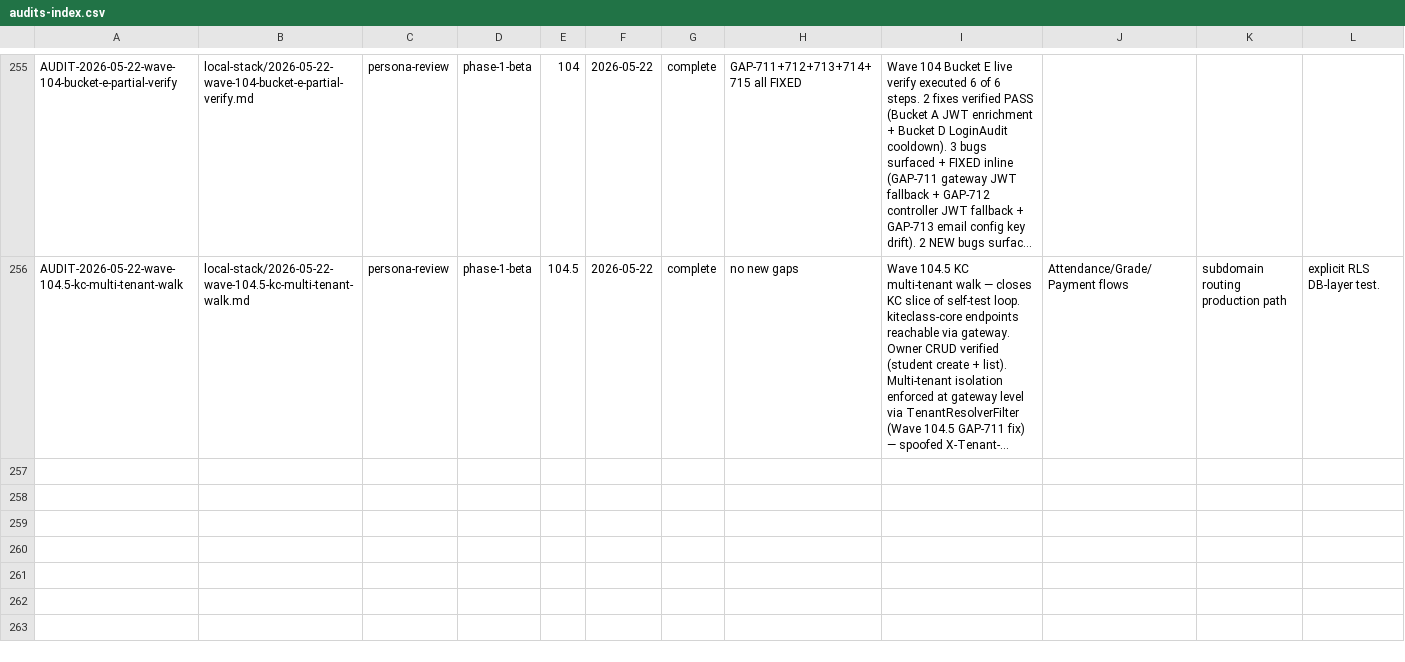
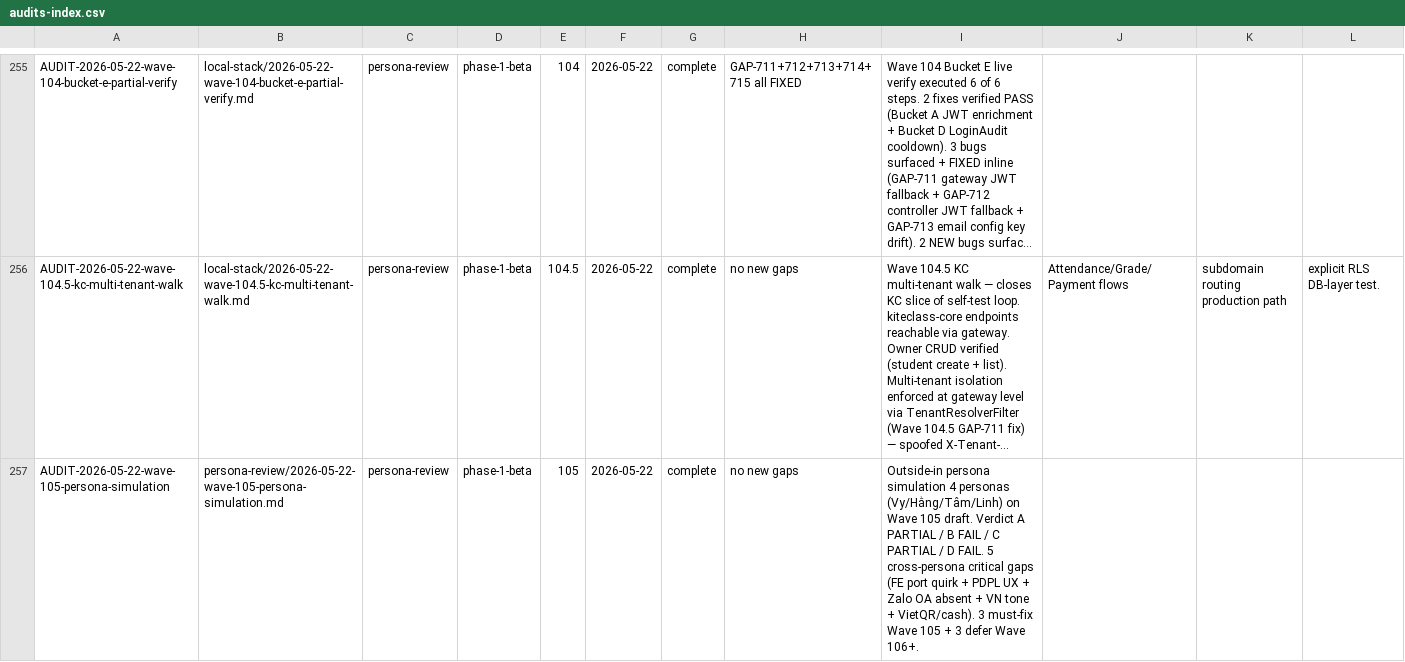
Before and after one commit to VictorAurelius/2026-Kite-Class-Platform, a CSV file: documents/04-quality/audits/audits-index.csv, drawn as a sheet; only a part is shown, gaps mark what is left out; long unchanged cells end in …; the diff covers the shown part only; the diff names each change by its address in the sheet, - before the commit and + after, or states it on an @@ line.

Commit message:
docs(wave-105): lock plan — Persona Walk + P0 Security Cluster (Beta-Readiness) (#1718)
* docs(wave-105): lock plan + 3 outside-in audit artifacts (persona walk beta readiness)

Wave 105 = Persona Walk + P0 Security Cluster (Beta-Readiness). 6 buckets
refined from original 5 after outside-in audit findings per
`outside-in-coverage-trigger.md` v1.1.0 §3 (3-agent audit BEFORE lock).

3 outside-in audit reports filed:

1. Persona simulation — 4 personas role-played (Vy/Hằng/Tâm/Linh)
   - Verdict 4 buckets: A PARTIAL / B FAIL / C PARTIAL / D FAIL
   - Bucket D Parent FAIL nặng: Zalo culture + email-only + mobile-only +
     multi-child + parent-PDPL + VietQR-not-credit-card = 6 critical gaps

2. VN edu SaaS benchmark — 3 competitors researched
   - MISA EMIS / DotB+EduSpace+CloudClass / ClassIn
   - 65-70% alignment với VN edu SaaS norm
   - Critical industry gap: Zalo OA parent channel (3/3 competitor có,
     KiteHub email-only industry outlier)
   - KiteHub differentiators: PDPL Art 11 consent + TOTP 2FA mandatory

3. Failure-mode matrix — 18 scenarios across 4 buckets
   - 5 P0 real-code bugs surfaced (NOT theoretical):
     * PaymentController hardcoded userId=1L (BETA BLOCKER)
     * Beta-request stored XSS in name/orgName
     * Beta-request no idempotency
     * Enrollment race condition on FULL class
     * Per-resource authz OWASP A01 untested
   - 5 P1 candidates Wave 106
   - 3 systemic patterns: no idempotency, JWT inconsistent, per-resource authz

Wave 105 scope: 6 buckets (A/B/C/D persona walks + Bucket E P0 cluster fixes +
Bucket F GAP-716 audit obligations). Total effort ~32h vs original ~20h (60%
more scope nhưng cover 5 P0 real bugs + 6 outside-in gaps).

audits-index.csv: 3 new rows.

* fix(wave-105): renumber sections to match _TEMPLATE.md schema (add §2 Task Breakdown + §8 Log)

Wave plan completeness CI check requires sections in order:
1 Brainstorm / 2 Task Breakdown / 3 Scope / 4 State-Check / 5 Verification /
6 Agent Spawn / 7 Closure / 8 Log

Previous version had §2 Out-of-scope (template treats as subsection of Scope).
Renumber: §2 Task Breakdown new + §8 Log new + Out-of-scope/Open-Items/Related
demoted to ### subsections under §3 Scope and §7 Closure.

---------

Co-authored-by: VictorAurelius <vannkite@outlook.com>

```diff
--- a/documents/04-quality/audits/audits-index.csv
+++ b/documents/04-quality/audits/audits-index.csv
+row 257: AUDIT-2026-05-22-wave-105-persona-simulation | persona-review/2026-05-22-wave-105-persona-simulation.md | persona-review | phase-1-beta | 105 | 2026-05-22 | complete | no new gaps | Outside-in persona simulation 4 personas (Vy/Hằng/Tâm/Linh) on Wave 105 draft. Verdict A PARTIAL / B FAIL / C PARTIAL / D FAIL. 5 cross-persona critical gaps (FE port quirk + PDPL UX + Zalo OA absent + VN tone + VietQR/cash). 3 must-fix Wave 105 + 3 defer Wave 106+.
```
Also changed, not shown: 2 added rows elsewhere in this file, 4 other files.
